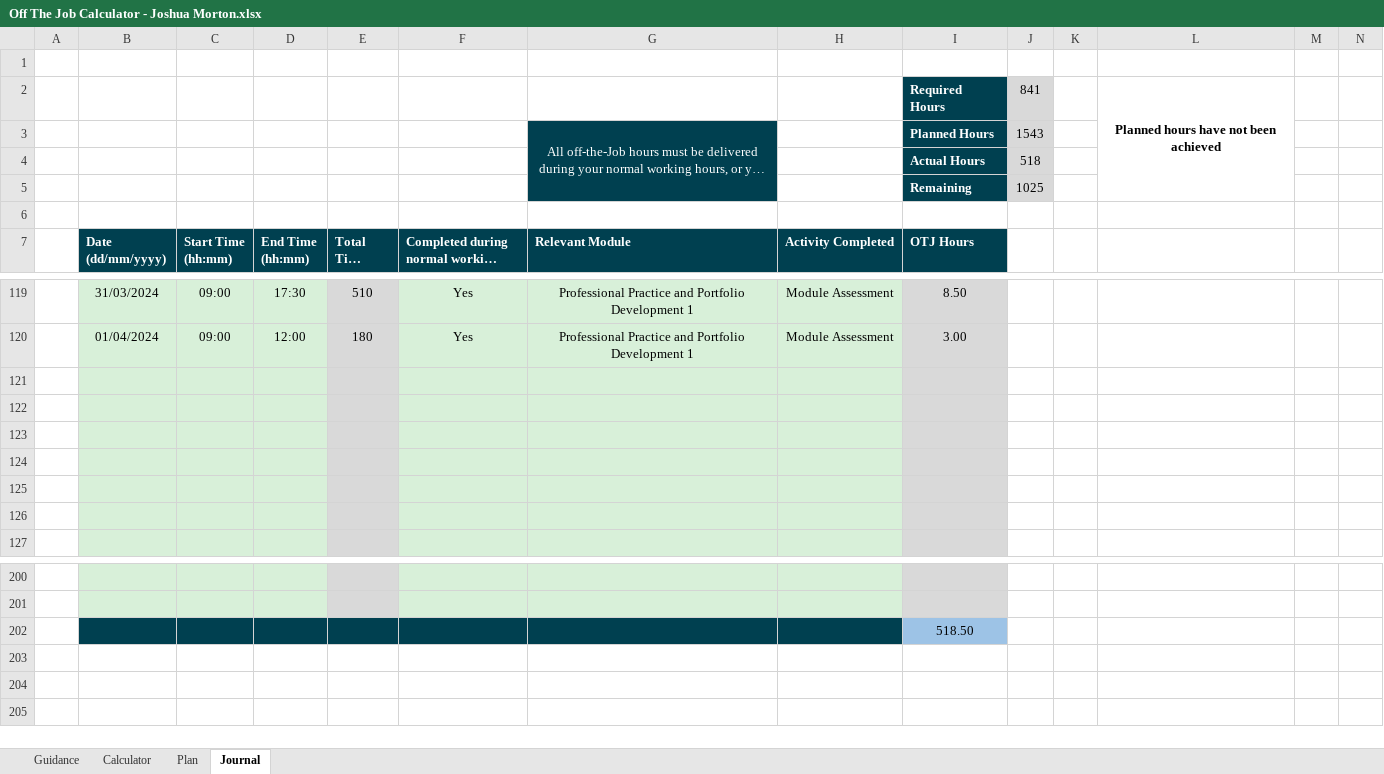
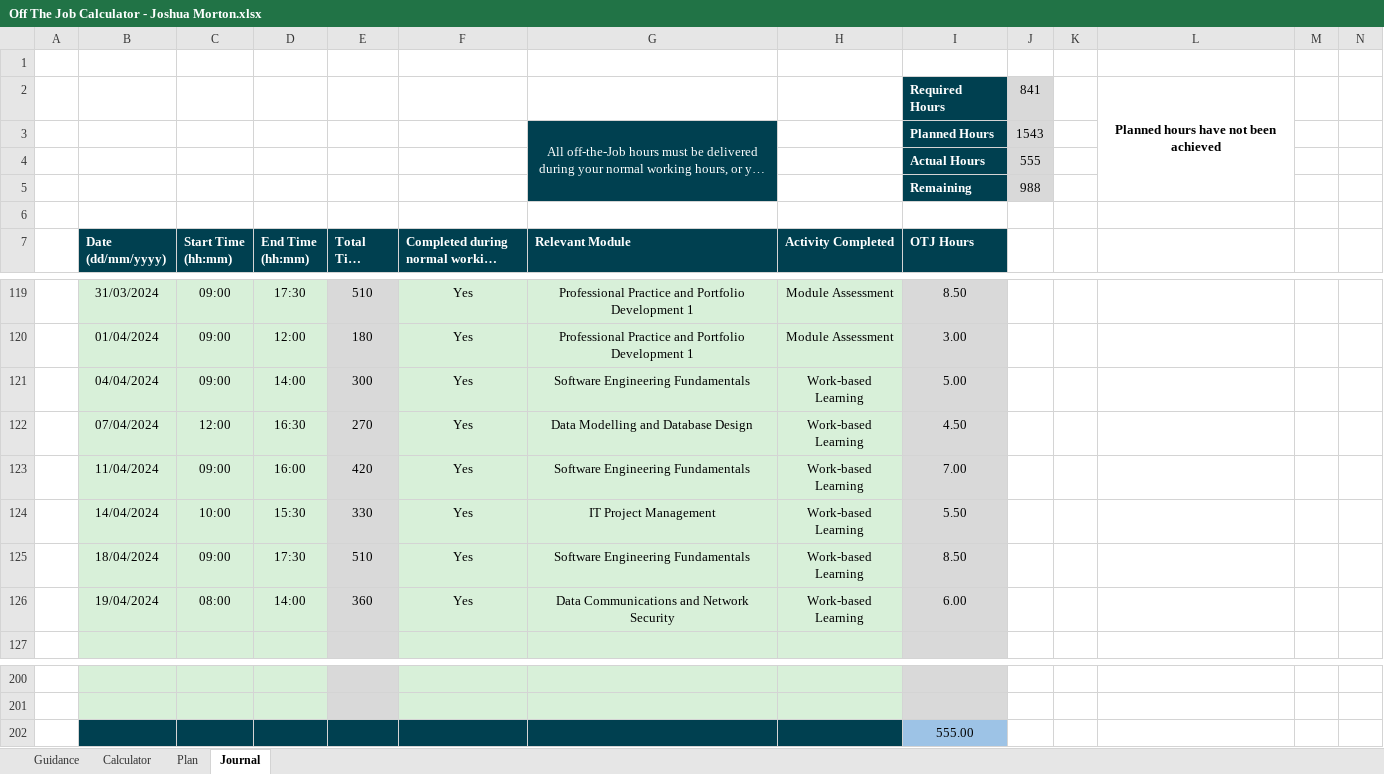
Before and after one commit to jMorton95/DegreePub, an Excel workbook: Off The Job Calculator - Joshua Morton.xlsx, sheet Journal, drawn as a sheet; only a part is shown, gaps mark what is left out; long unchanged cells end in …; values as stored, in another font and other column widths than the file's, no borders; charts and pictures and conditional formats not drawn; the diff names each change by its address in the sheet, - before the commit and + after, or states it on an @@ line.

Commit message:
OTJC

```diff
--- a/Off The Job Calculator - Joshua Morton.xlsx (sheet Journal)
+++ b/Off The Job Calculator - Joshua Morton.xlsx (sheet Journal)
-J4: 518
+J4: 555
-J5: 1025
+J5: 988
-row 121: (empty)
+row 121:  | 04/04/2024 | 09:00 | 14:00 | 300 | Yes | Software Engineering Fundamentals | Work-based Learning | 5.00
-row 122: (empty)
+row 122:  | 07/04/2024 | 12:00 | 16:30 | 270 | Yes | Data Modelling and Database Design | Work-based Learning | 4.50
-row 123: (empty)
+row 123:  | 11/04/2024 | 09:00 | 16:00 | 420 | Yes | Software Engineering Fundamentals | Work-based Learning | 7.00
-row 124: (empty)
+row 124:  | 14/04/2024 | 10:00 | 15:30 | 330 | Yes | IT Project Management | Work-based Learning | 5.50
-row 125: (empty)
+row 125:  | 18/04/2024 | 09:00 | 17:30 | 510 | Yes | Software Engineering Fundamentals | Work-based Learning | 8.50
-row 126: (empty)
+row 126:  | 19/04/2024 | 08:00 | 14:00 | 360 | Yes | Data Communications and Network Security | Work-based Learning | 6.00
-I202 (OTJ Hours): 518.50
+I202 (OTJ Hours): 555.00
```
